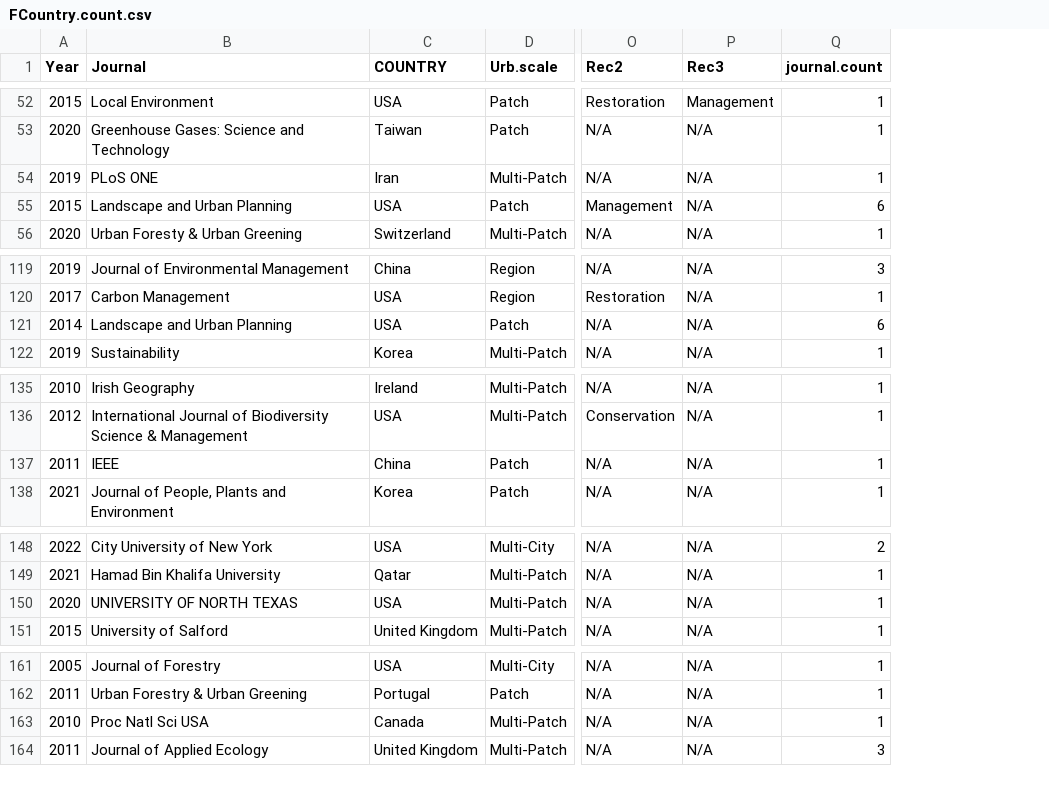
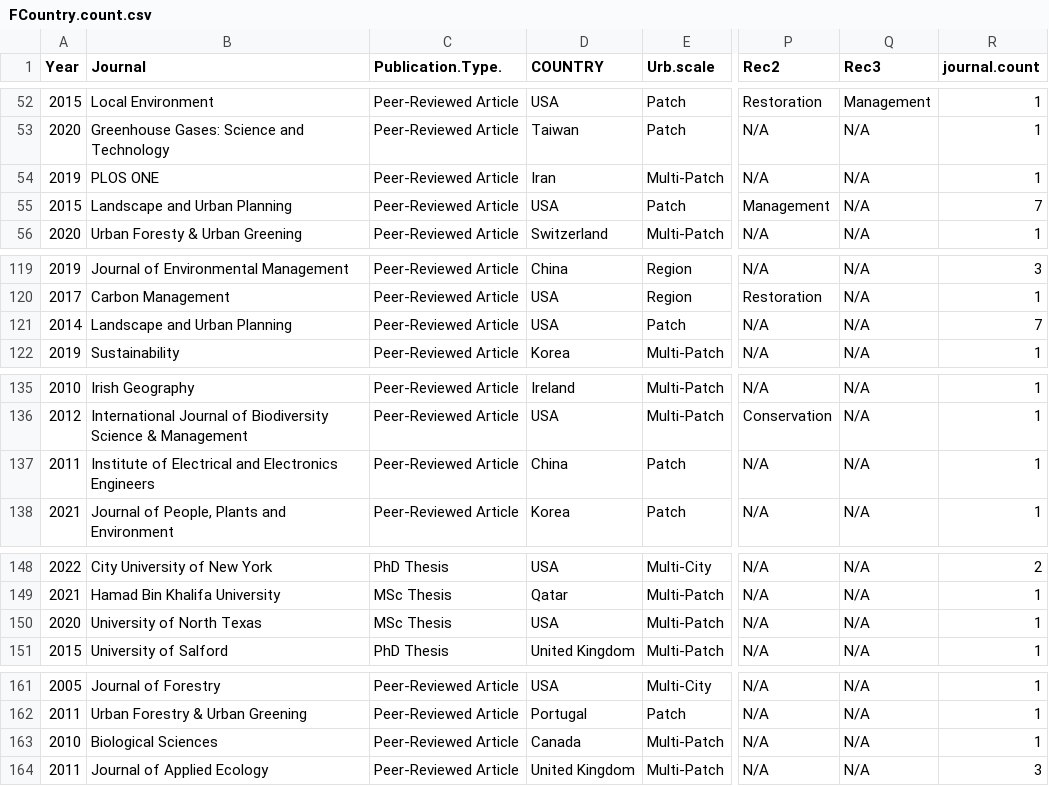
Before and after one commit to Kayleighht/Syst_Map_Avian_Forest, a CSV file: out/FCountry.count.csv, drawn as a sheet; only a part is shown, gaps mark what is left out; addresses are those after the commit; the diff covers the shown part only; the diff names each change by its address in the sheet, - before the commit and + after, or states it on an @@ line.

```diff
--- a/out/FCountry.count.csv
+++ b/out/FCountry.count.csv
+column C (Publication.Type.), rows 52-56: all Peer-Reviewed Article; rows 119-122: all Peer-Reviewed Article; rows 135-138: all Peer-Reviewed Article; rows 148-151: PhD Thesis | MSc Thesis | MSc Thesis | PhD Thesis; rows 161-164: all Peer-Reviewed Article
-B54 (Journal): PLoS ONE
+B54 (Journal): PLOS ONE
-R55 (journal.count): 6
+R55 (journal.count): 7
-R121 (journal.count): 6
+R121 (journal.count): 7
-B137 (Journal): IEEE
+B137 (Journal): Institute of Electrical and Electronics Engineers
-B150 (Journal): UNIVERSITY OF NORTH TEXAS
+B150 (Journal): University of North Texas
-B163 (Journal): Proc Natl Sci USA
+B163 (Journal): Biological Sciences
```
Also changed, not shown: 20 edited cells elsewhere in this file, in/META_Forest_Climate_Data_Extraction.csv, in/Meta_Avian_Data_Extraction - Master_Data.csv, 2 other files.
